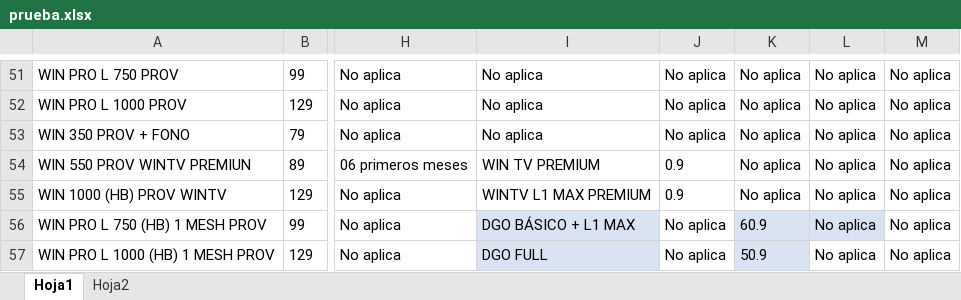
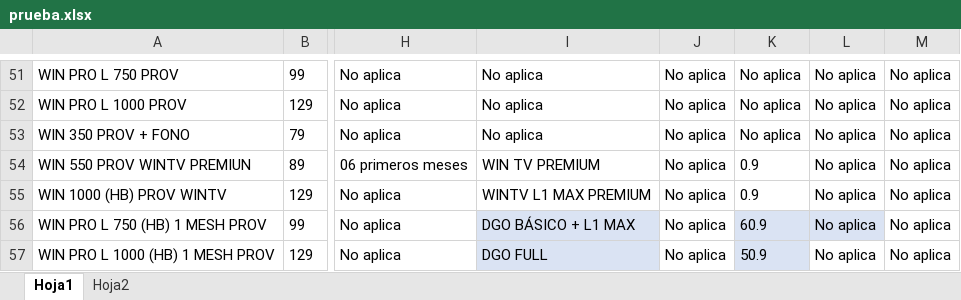
Before and after one commit to Esyron1265/contrato, an Excel workbook: prueba.xlsx, sheet Hoja1, drawn as a sheet; only a part is shown, gaps mark what is left out; values as stored, in another font and other column widths than the file's, no borders; the diff names each change by its address in the sheet, - before the commit and + after, or states it on an @@ line.

Commit message:
Add files via upload

```diff
--- a/prueba.xlsx (sheet Hoja1)
+++ b/prueba.xlsx (sheet Hoja1)
-J54:J55: 0.9
+J54:J55: No aplica
-K54:K55: No aplica
+K54:K55: 0.9
```
